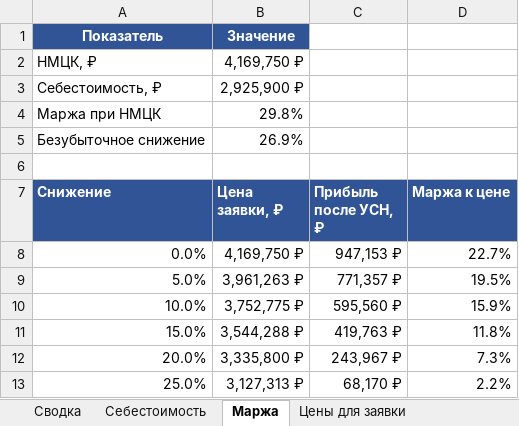
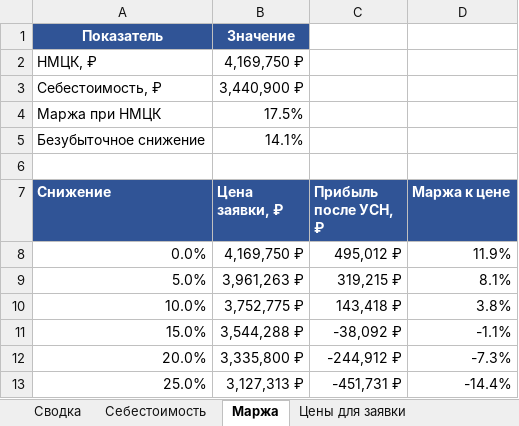
Before and after one commit to arorlov93/Tender-RUS-, an Excel workbook: TAVRIDA_B1510261835045.xlsx, sheet Маржа, drawn as a sheet; values as stored, in another font and other column widths than the file's, no borders; the diff names each change by its address in the sheet, - before the commit and + after, or states it on an @@ line.

```diff
--- a/TAVRIDA_B1510261835045.xlsx (sheet Маржа)
+++ b/TAVRIDA_B1510261835045.xlsx (sheet Маржа)
-B3 (Цена заявки, ₽): 2,925,900 ₽
+B3 (Цена заявки, ₽): 3,440,900 ₽
-B4 (Цена заявки, ₽): 29.8%
+B4 (Цена заявки, ₽): 17.5%
-B5 (Цена заявки, ₽): 26.9%
+B5 (Цена заявки, ₽): 14.1%
-C8 (Прибыль после УСН, ₽): 947,153 ₽
+C8 (Прибыль после УСН, ₽): 495,012 ₽
-D8 (Маржа к цене): 22.7%
+D8 (Маржа к цене): 11.9%
-C9 (Прибыль после УСН, ₽): 771,357 ₽
+C9 (Прибыль после УСН, ₽): 319,215 ₽
-D9 (Маржа к цене): 19.5%
+D9 (Маржа к цене): 8.1%
-C10 (Прибыль после УСН, ₽): 595,560 ₽
+C10 (Прибыль после УСН, ₽): 143,418 ₽
-D10 (Маржа к цене): 15.9%
+D10 (Маржа к цене): 3.8%
-C11 (Прибыль после УСН, ₽): 419,763 ₽
+C11 (Прибыль после УСН, ₽): -38,092 ₽
-D11 (Маржа к цене): 11.8%
+D11 (Маржа к цене): -1.1%
-C12 (Прибыль после УСН, ₽): 243,967 ₽
+C12 (Прибыль после УСН, ₽): -244,912 ₽
-D12 (Маржа к цене): 7.3%
+D12 (Маржа к цене): -7.3%
-C13 (Прибыль после УСН, ₽): 68,170 ₽
+C13 (Прибыль после УСН, ₽): -451,731 ₽
-D13 (Маржа к цене): 2.2%
+D13 (Маржа к цене): -14.4%
```
Also changed, not shown: sheet Цены для заявки, sheet Себестоимость, sheet Сводка, other sheet tabs, GO_LIST_2010.xlsx, MARGIN30_2010.xlsx, 3 other files.
